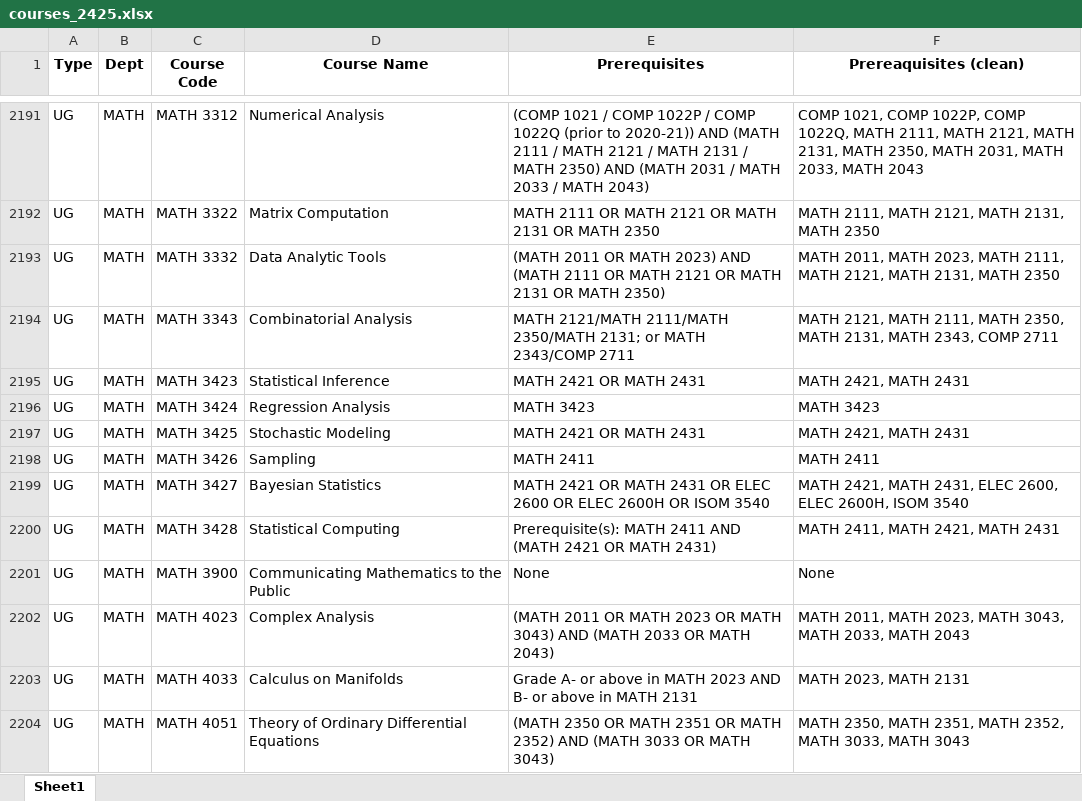
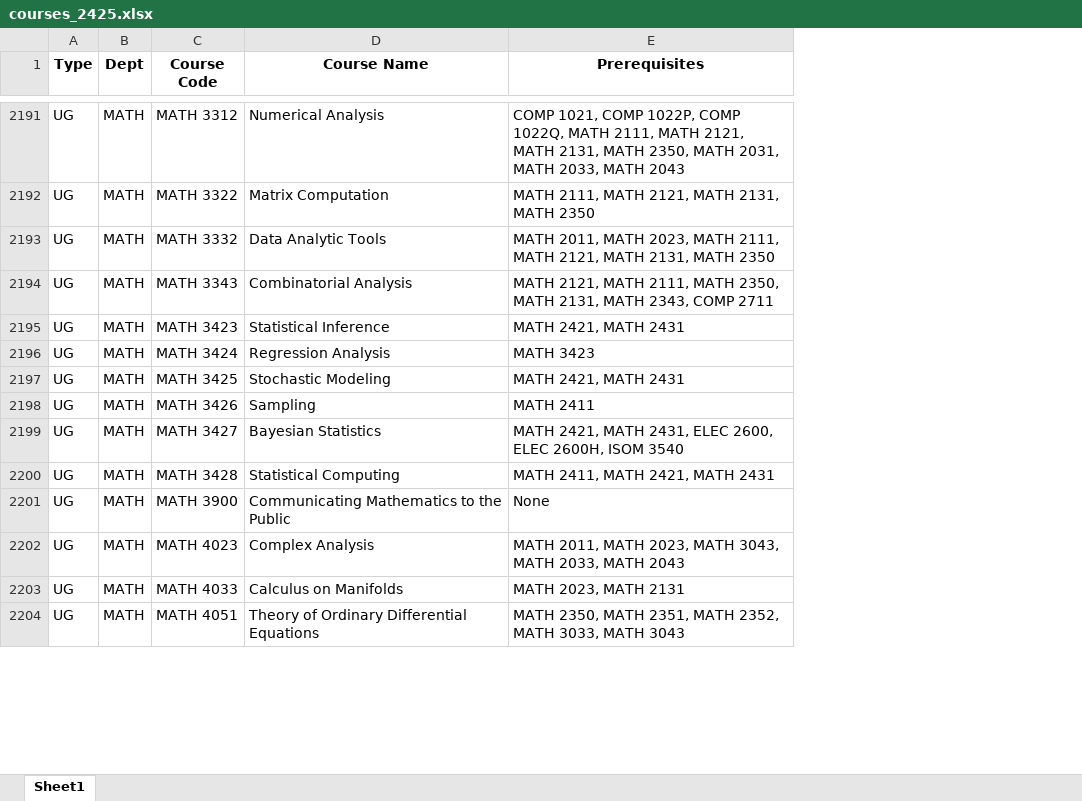
Before and after one commit to the1am/ipysigma, an Excel workbook: courses_2425.xlsx, sheet Sheet1, drawn as a sheet; only a part is shown, gaps mark what is left out; values as stored, in another font and other column widths than the file's, no borders; charts and pictures not drawn; the diff covers the shown part only; the diff names each change by its address in the sheet, - before the commit and + after, or states it on an @@ line.

```diff
--- a/courses_2425.xlsx (sheet Sheet1)
+++ b/courses_2425.xlsx (sheet Sheet1)
-column F (Prereaquisites (clean)), rows 2191-2204: COMP 1021, COMP 1022P, COMP 1022Q, MATH 2111, MATH 2121, MATH 2131, MATH 2350, MATH 2031, MATH 2033, MATH 2043 | MATH 2111, MATH 2121, MATH 2131, MATH 2350 | MATH 2011, MATH 2023, MATH 2111, MATH 2121, MATH 2131, MATH 2350 | MATH 2121, MATH 2111, MATH 2350, MATH 2131, MATH 2343, COMP 2711 | MATH 2421, MATH 2431 | MATH 3423 | MATH 2421, MATH 2431 | MATH 2411 | MATH 2421, MATH 2431, ELEC 2600, ELEC 2600H, ISOM 3540 | MATH 2411, MATH 2421, MATH 2431 | None | MATH 2011, MATH 2023, MATH 3043, MATH 2033, MATH 2043 | MATH 2023, MATH 2131 | MATH 2350, MATH 2351, MATH 2352, MATH 3033, MATH 3043
-E2191 (Prerequisites): (COMP 1021 / COMP 1022P / COMP 1022Q (prior to 2020-21)) AND (MATH 2111 / MATH 2121 / MATH 2131 / MATH 2350) AND (MATH 2031 / MATH 2033 / MATH 2043)
+E2191 (Prerequisites): COMP 1021, COMP 1022P, COMP 1022Q, MATH 2111, MATH 2121, MATH 2131, MATH 2350, MATH 2031, MATH 2033, MATH 2043
-E2192 (Prerequisites): MATH 2111 OR MATH 2121 OR MATH 2131 OR MATH 2350
+E2192 (Prerequisites): MATH 2111, MATH 2121, MATH 2131, MATH 2350
-E2193 (Prerequisites): (MATH 2011 OR MATH 2023) AND (MATH 2111 OR MATH 2121 OR MATH 2131 OR MATH 2350)
+E2193 (Prerequisites): MATH 2011, MATH 2023, MATH 2111, MATH 2121, MATH 2131, MATH 2350
-E2194 (Prerequisites): MATH 2121/MATH 2111/MATH 2350/MATH 2131; or MATH 2343/COMP 2711
+E2194 (Prerequisites): MATH 2121, MATH 2111, MATH 2350, MATH 2131, MATH 2343, COMP 2711
-E2195 (Prerequisites): MATH 2421 OR MATH 2431
+E2195 (Prerequisites): MATH 2421, MATH 2431
-E2197 (Prerequisites): MATH 2421 OR MATH 2431
+E2197 (Prerequisites): MATH 2421, MATH 2431
-E2199 (Prerequisites): MATH 2421 OR MATH 2431 OR ELEC 2600 OR ELEC 2600H OR ISOM 3540
+E2199 (Prerequisites): MATH 2421, MATH 2431, ELEC 2600, ELEC 2600H, ISOM 3540
-E2200 (Prerequisites): Prerequisite(s): MATH 2411 AND (MATH 2421 OR MATH 2431)
+E2200 (Prerequisites): MATH 2411, MATH 2421, MATH 2431
-E2202 (Prerequisites): (MATH 2011 OR MATH 2023 OR MATH 3043) AND (MATH 2033 OR MATH 2043)
+E2202 (Prerequisites): MATH 2011, MATH 2023, MATH 3043, MATH 2033, MATH 2043
-E2203 (Prerequisites): Grade A- or above in MATH 2023 AND B- or above in MATH 2131
+E2203 (Prerequisites): MATH 2023, MATH 2131
-E2204 (Prerequisites): (MATH 2350 OR MATH 2351 OR MATH 2352) AND (MATH 3033 OR MATH 3043)
+E2204 (Prerequisites): MATH 2350, MATH 2351, MATH 2352, MATH 3033, MATH 3043
```
Also changed, not shown: 477 edited cells elsewhere in this sheet, charts or pictures.
